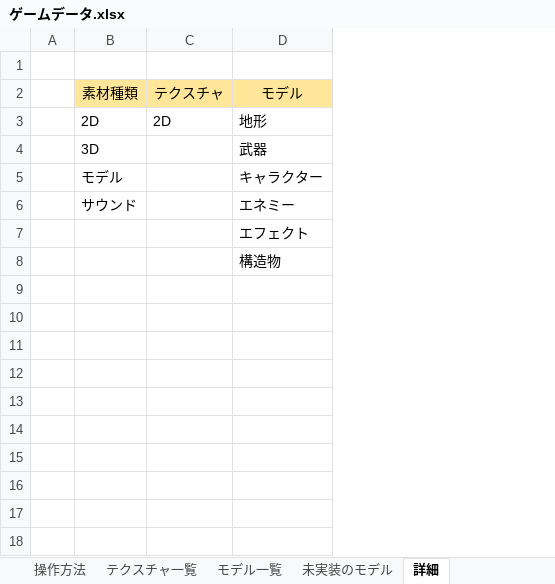
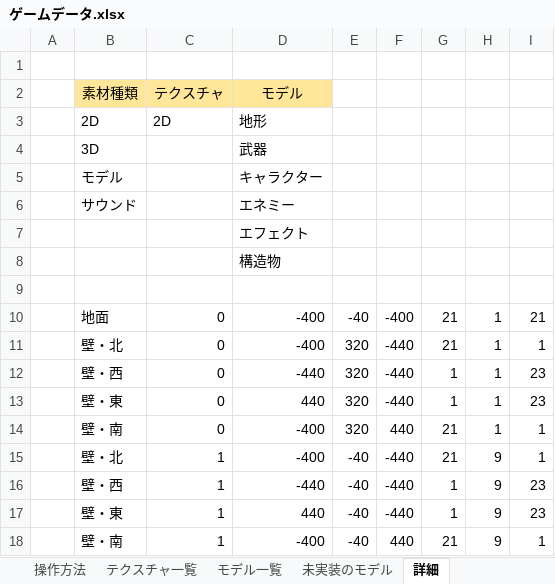
Before and after one commit to keisuke0211/pixel, an Excel workbook: data/ゲームデータ.xlsx, sheet 詳細, drawn as a sheet; values as stored, in another font and other column widths than the file's, no borders; the diff names each change by its address in the sheet, - before the commit and + after, or states it on an @@ line.

```diff
--- a/data/ゲームデータ.xlsx (sheet 詳細)
+++ b/data/ゲームデータ.xlsx (sheet 詳細)
+column E, empty
+column F, empty
+column G, empty
+column H, empty
+column I, empty
+row 9: (empty)
+row 10:  | 地面 | 0 | -400 | -40 | -400 | 21 | 1 | 21
+row 11:  | 壁・北 | 0 | -400 | 320 | -440 | 21 | 1 | 1
+row 12:  | 壁・西 | 0 | -440 | 320 | -440 | 1 | 1 | 23
+row 13:  | 壁・東 | 0 | 440 | 320 | -440 | 1 | 1 | 23
+row 14:  | 壁・南 | 0 | -400 | 320 | 440 | 21 | 1 | 1
+row 15:  | 壁・北 | 1 | -400 | -40 | -440 | 21 | 9 | 1
+row 16:  | 壁・西 | 1 | -440 | -40 | -440 | 1 | 9 | 23
+row 17:  | 壁・東 | 1 | 440 | -40 | -440 | 1 | 9 | 23
+row 18:  | 壁・南 | 1 | -400 | -40 | 440 | 21 | 9 | 1
```
Also changed, not shown: sheet スケジュール, sheet モデル一覧, 37 other files.
